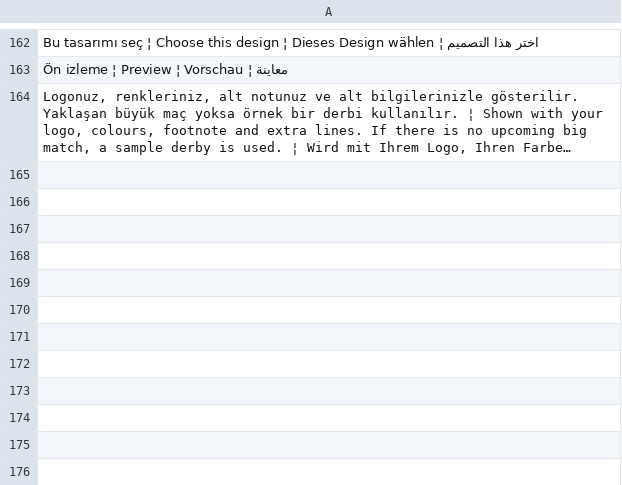
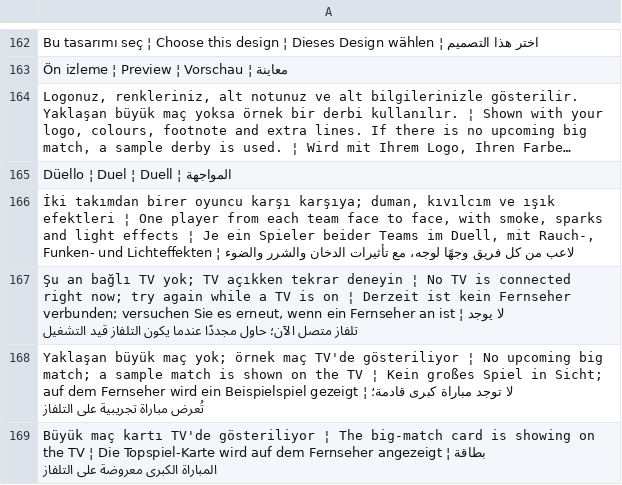
Before and after one commit to ooemir23/screenpano.com, a TSV file: tools/i18n/panel-8.tsv, drawn as a sheet; only a part is shown, gaps mark what is left out; long unchanged cells end in …; the diff names each change by its address in the sheet, - before the commit and + after, or states it on an @@ line.

```diff
--- a/tools/i18n/panel-8.tsv
+++ b/tools/i18n/panel-8.tsv
+row 165: Düello ¦ Duel ¦ Duell ¦ المواجهة
+row 166: İki takımdan birer oyuncu karşı karşıya; duman, kıvılcım ve ışık efektleri ¦ One player from each team face to face, with smoke, sparks and light effects ¦ Je ein Spieler beider Teams im Duell, mit Rauch-, Funken- und Lichteffekten ¦ لاعب من كل فريق وجهًا لوجه، مع تأثيرات الدخان والشرر والضوء
+row 167: Şu an bağlı TV yok; TV açıkken tekrar deneyin ¦ No TV is connected right now; try again while a TV is on ¦ Derzeit ist kein Fernseher verbunden; versuchen Sie es erneut, wenn ein Fernseher an ist ¦ لا يوجد تلفاز متصل الآن؛ حاول مجددًا عندما يكون التلفاز قيد التشغيل
+row 168: Yaklaşan büyük maç yok; örnek maç TV'de gösteriliyor ¦ No upcoming big match; a sample match is shown on the TV ¦ Kein großes Spiel in Sicht; auf dem Fernseher wird ein Beispielspiel gezeigt ¦ لا توجد مباراة كبرى قادمة؛ تُعرض مباراة تجريبية على التلفاز
+row 169: Büyük maç kartı TV'de gösteriliyor ¦ The big-match card is showing on the TV ¦ Die Topspiel-Karte wird auf dem Fernseher angezeigt ¦ بطاقة المباراة الكبرى معروضة على التلفاز
```
Also changed, not shown: 9 other files.
